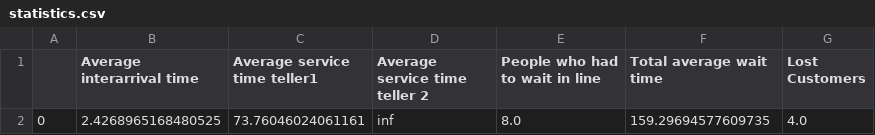
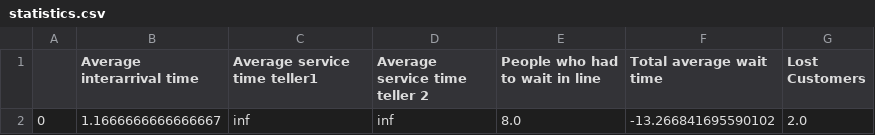
Before and after one commit to born2win685/QUEUE-MANAGEMENT-SYSTEM, a CSV file: statistics.csv, drawn as a sheet.

```diff
--- a/statistics.csv
+++ b/statistics.csv
@@ -1,2 +1,2 @@
 ,Average interarrival time,Average service time teller1,Average service time teller 2,People who had to wait in line,Total average wait time,Lost Customers
-0,2.4268965168480525,73.76046024061161,inf,8.0,159.29694577609735,4.0
+0,1.1666666666666667,inf,inf,8.0,-13.266841695590102,2.0
```
Also changed, not shown: 1 other file.
